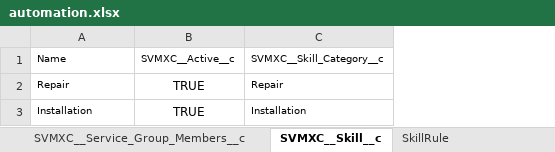
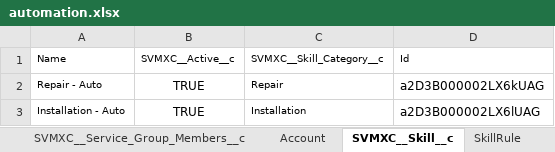
Before and after one commit to AbdulSvmx/Sahi_Project_Lightning, an Excel workbook: svmx/test_lab/test_cases/optimax/op_excleData/automation.xlsx, sheet SVMXC__Skill__c, drawn as a sheet; values as stored, in another font and other column widths than the file's, no borders; the diff names each change by its address in the sheet, - before the commit and + after, or states it on an @@ line.

```diff
--- a/svmx/test_lab/test_cases/optimax/op_excleData/automation.xlsx (sheet SVMXC__Skill__c)
+++ b/svmx/test_lab/test_cases/optimax/op_excleData/automation.xlsx (sheet SVMXC__Skill__c)
+sheet tab: Account
+column D, rows 1-3: Id | a2D3B000002LX6kUAG | a2D3B000002LX6lUAG
-A2: Repair
+A2: Repair - Auto
-A3: Installation
+A3: Installation - Auto
```
Also changed, not shown: sheet SVMXC__Service_Group_Members__c, sheet SVMXC__Service_Group__c, sheet SVMXC__Territory__c, other sheet tabs, 1 other file.
